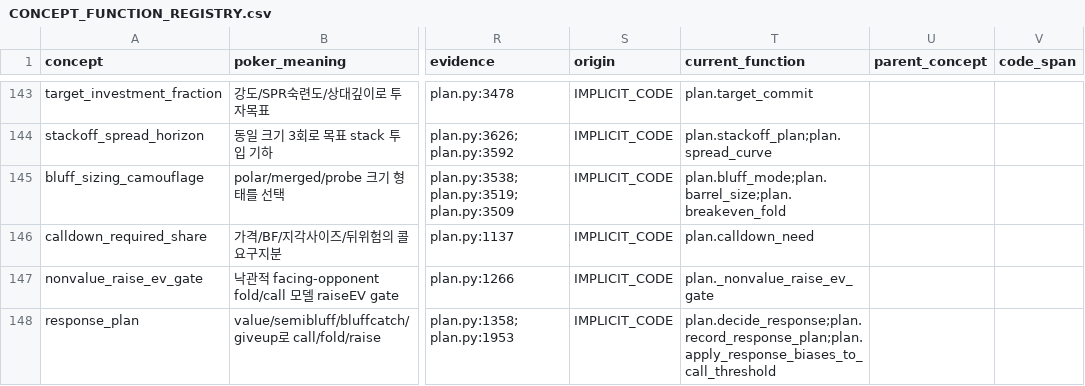
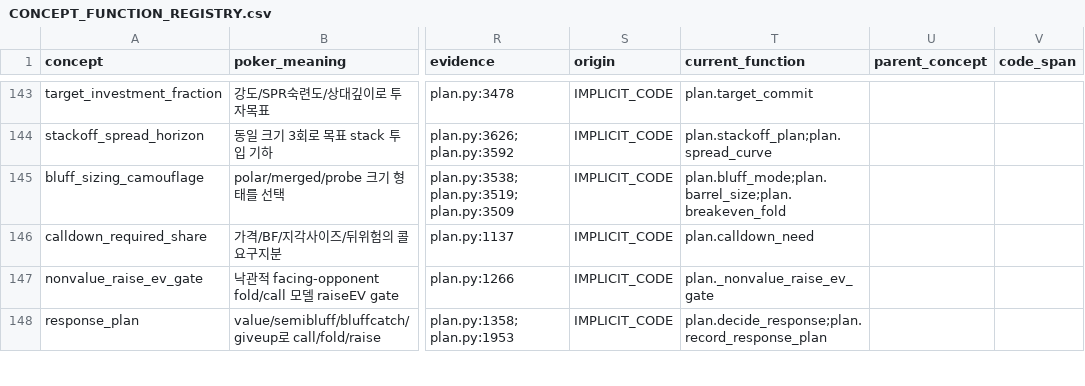
Before and after one commit to jiyul-git/t2, a CSV file: docs/semantic_audit/CONCEPT_FUNCTION_REGISTRY.csv, drawn as a sheet; only a part is shown, gaps mark what is left out; the diff covers the shown part only; the diff names each change by its address in the sheet, - before the commit and + after, or states it on an @@ line.

```diff
--- a/docs/semantic_audit/CONCEPT_FUNCTION_REGISTRY.csv
+++ b/docs/semantic_audit/CONCEPT_FUNCTION_REGISTRY.csv
-T148 (current_function): plan.decide_response;plan.record_response_plan;plan.apply_response_biases_to_call_threshold
+T148 (current_function): plan.decide_response;plan.record_response_plan
```
Also changed, not shown: 5 edited cells elsewhere in this file, 13 other files.
